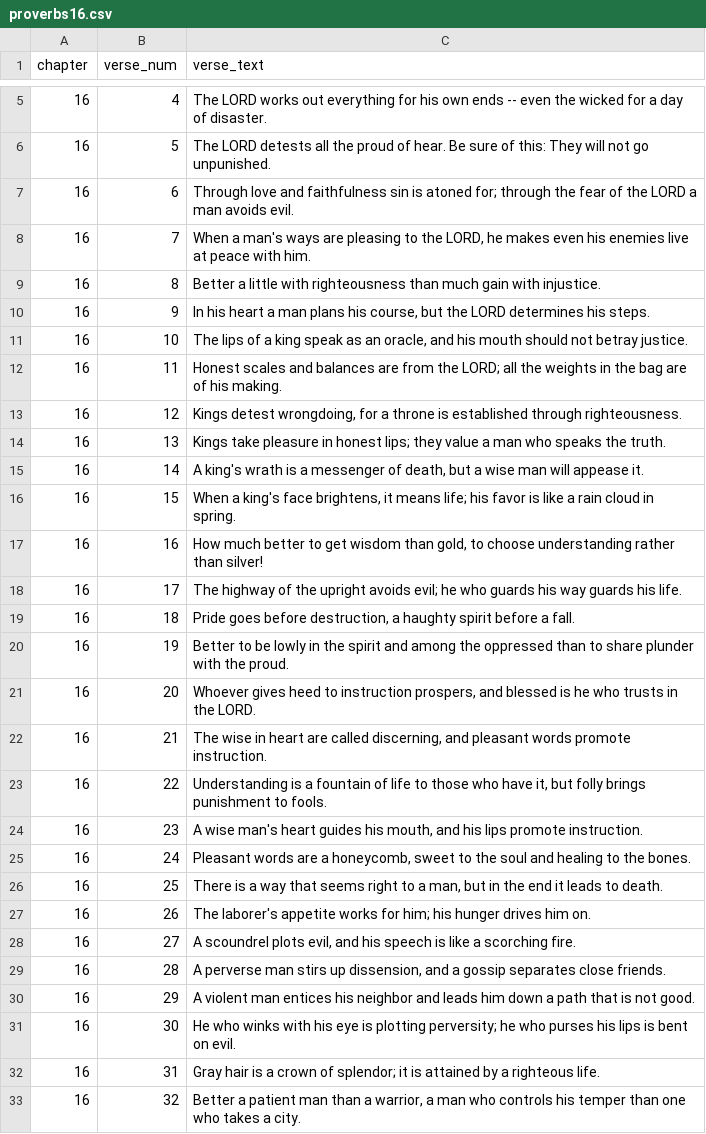
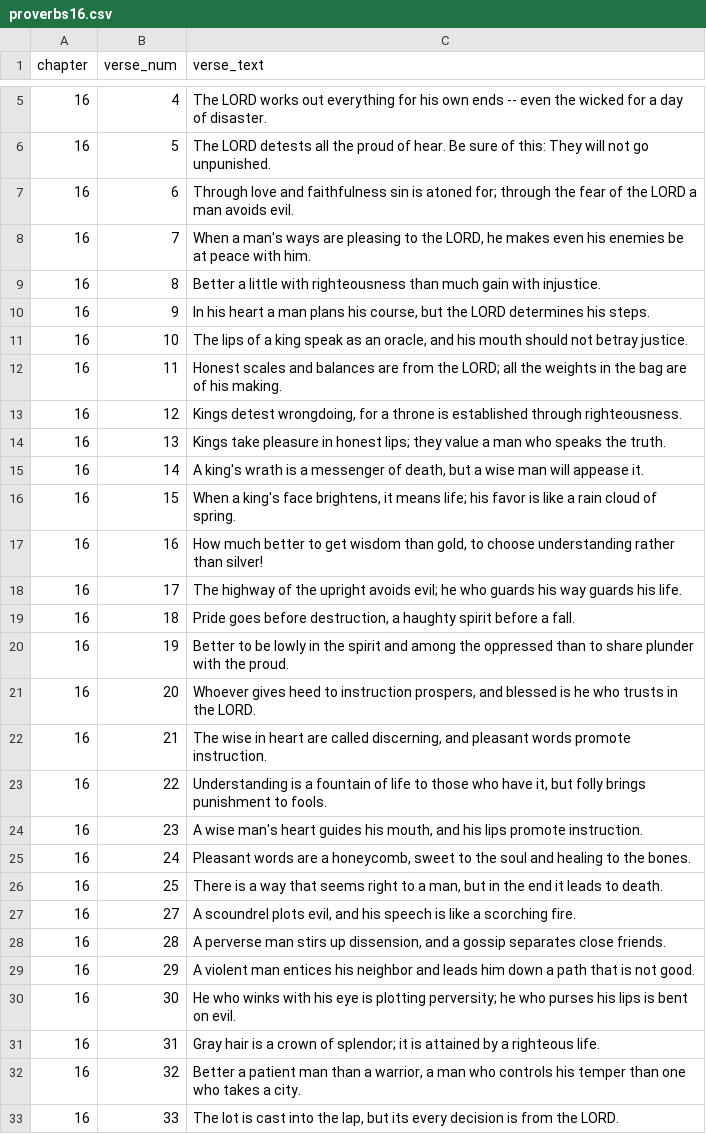
Before and after one commit to kkuivenhoven/Proverbs16, a CSV file: proverbs16.csv, drawn as a sheet; only a part is shown, gaps mark what is left out; the shorter side is filled out with more unchanged rows.

Commit message:
(feature) word-tree now appears with Biblical Proverbs 16 verses #four

```diff
--- a/proverbs16.csv
+++ b/proverbs16.csv
@@ -7,3 +7,3 @@ chapter,verse_num,verse_text
 16,6,"Through love and faithfulness sin is atoned for; through the fear of the LORD a man avoids evil."
-16,7,"When a man's ways are pleasing to the LORD, he makes even his enemies live at peace with him."
+16,7,"When a man's ways are pleasing to the LORD, he makes even his enemies be at peace with him."
 16,8,"Better a little with righteousness than much gain with injustice."
@@ -15,3 +15,3 @@ chapter,verse_num,verse_text
 16,14,"A king's wrath is a messenger of death, but a wise man will appease it."
-16,15,"When a king's face brightens, it means life; his favor is like a rain cloud in spring."
+16,15,"When a king's face brightens, it means life; his favor is like a rain cloud of spring."
 16,16,"How much better to get wisdom than gold, to choose understanding rather than silver!"
@@ -26,3 +26,2 @@ chapter,verse_num,verse_text
 16,25,"There is a way that seems right to a man, but in the end it leads to death."
-16,26,"The laborer's appetite works for him; his hunger drives him on."
 16,27,"A scoundrel plots evil, and his speech is like a scorching fire."
```
Also changed, not shown: 1 other file.
